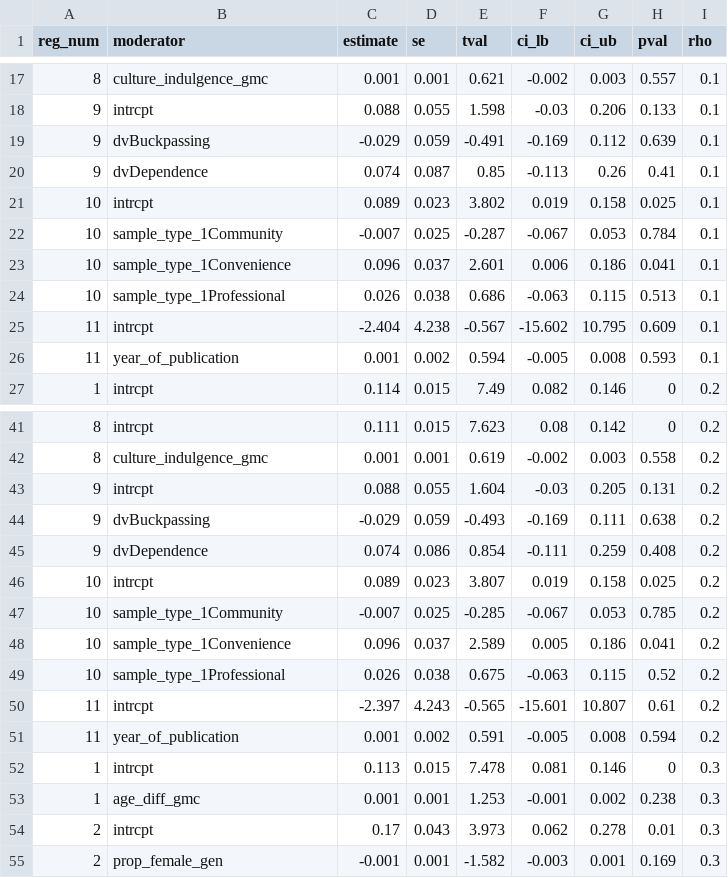
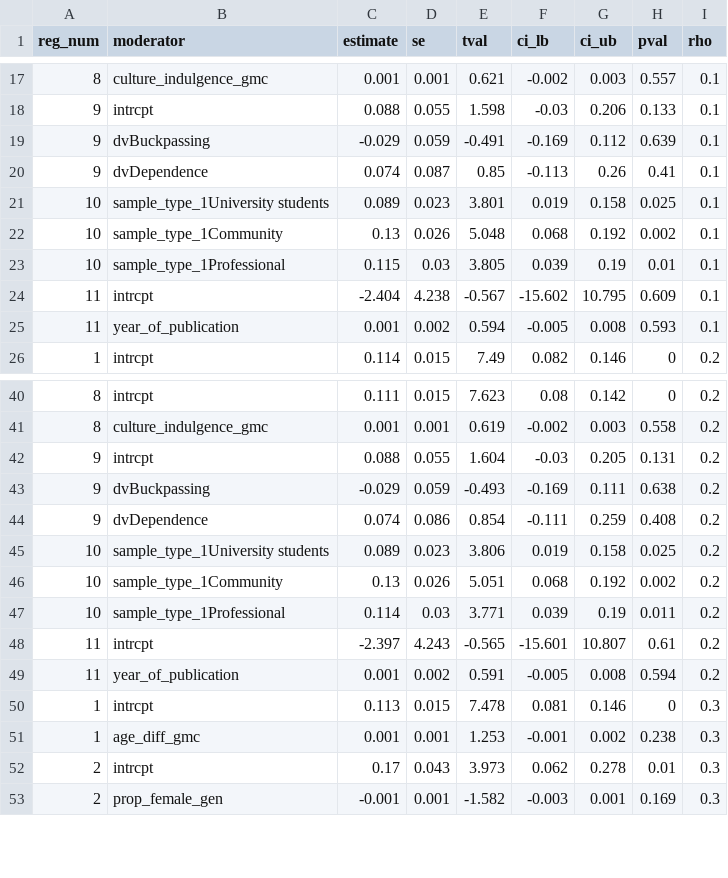
Before and after one commit to TarrenLC/meta, a CSV file: meta_reg.csv, drawn as a sheet; only a part is shown, gaps mark what is left out; the diff covers the shown part only.

```diff
--- a/meta_reg.csv
+++ b/meta_reg.csv
@@ -20,6 +20,5 @@ reg_num,moderator,estimate,se,tval,ci_lb,ci_ub,pval,rho
 9,dvDependence,0.074,0.087,0.85,-0.113,0.26,0.41,0.1
-10,intrcpt,0.089,0.023,3.802,0.019,0.158,0.025,0.1
-10,sample_type_1Community,-0.007,0.025,-0.287,-0.067,0.053,0.784,0.1
-10,sample_type_1Convenience,0.096,0.037,2.601,0.006,0.186,0.041,0.1
-10,sample_type_1Professional,0.026,0.038,0.686,-0.063,0.115,0.513,0.1
+10,sample_type_1University students,0.089,0.023,3.801,0.019,0.158,0.025,0.1
+10,sample_type_1Community,0.13,0.026,5.048,0.068,0.192,0.002,0.1
+10,sample_type_1Professional,0.115,0.03,3.805,0.039,0.19,0.01,0.1
 11,intrcpt,-2.404,4.238,-0.567,-15.602,10.795,0.609,0.1
@@ -45,6 +44,5 @@ reg_num,moderator,estimate,se,tval,ci_lb,ci_ub,pval,rho
 9,dvDependence,0.074,0.086,0.854,-0.111,0.259,0.408,0.2
-10,intrcpt,0.089,0.023,3.807,0.019,0.158,0.025,0.2
-10,sample_type_1Community,-0.007,0.025,-0.285,-0.067,0.053,0.785,0.2
-10,sample_type_1Convenience,0.096,0.037,2.589,0.005,0.186,0.041,0.2
-10,sample_type_1Professional,0.026,0.038,0.675,-0.063,0.115,0.52,0.2
+10,sample_type_1University students,0.089,0.023,3.806,0.019,0.158,0.025,0.2
+10,sample_type_1Community,0.13,0.026,5.051,0.068,0.192,0.002,0.2
+10,sample_type_1Professional,0.114,0.03,3.771,0.039,0.19,0.011,0.2
 11,intrcpt,-2.397,4.243,-0.565,-15.601,10.807,0.61,0.2
```
Also changed, not shown: 6 removed rows and 80 edited cells elsewhere in this file, 2024-0520_review_Formatted.csv, effect_sizes.csv, 8 other files.
